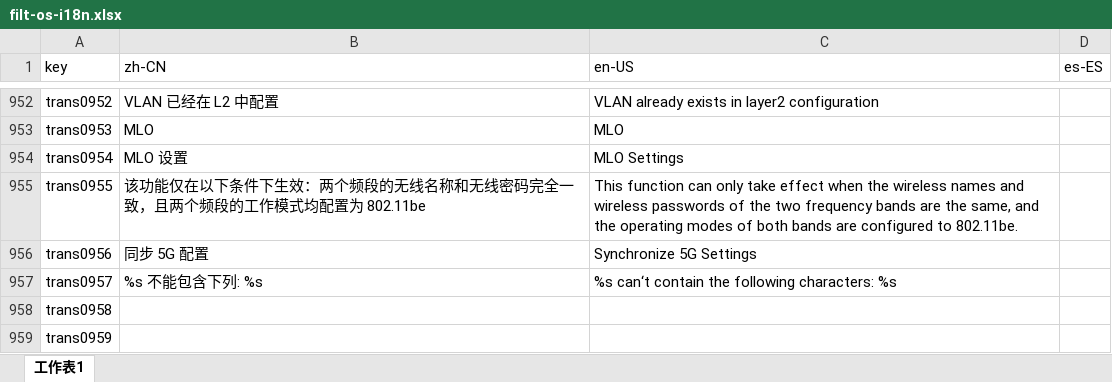
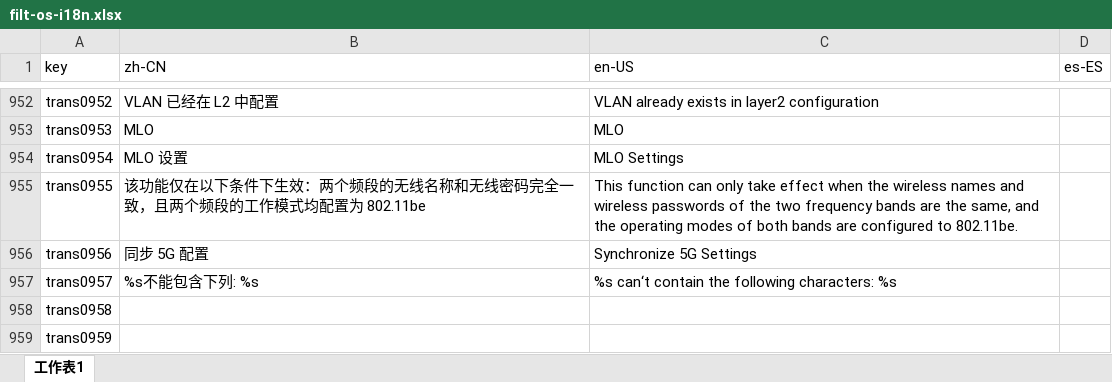
Before and after one commit to ytppp/fhtek-docs, an Excel workbook: filt-os-i18n.xlsx, sheet 工作表1, drawn as a sheet; only a part is shown, gaps mark what is left out; values as stored, in another font and other column widths than the file's, no borders; the diff names each change by its address in the sheet, - before the commit and + after, or states it on an @@ line.

```diff
--- a/filt-os-i18n.xlsx (sheet 工作表1)
+++ b/filt-os-i18n.xlsx (sheet 工作表1)
-B957 (zh-CN): %s 不能包含下列: %s
+B957 (zh-CN): %s不能包含下列: %s
```
Also changed, not shown: 1 other file.
